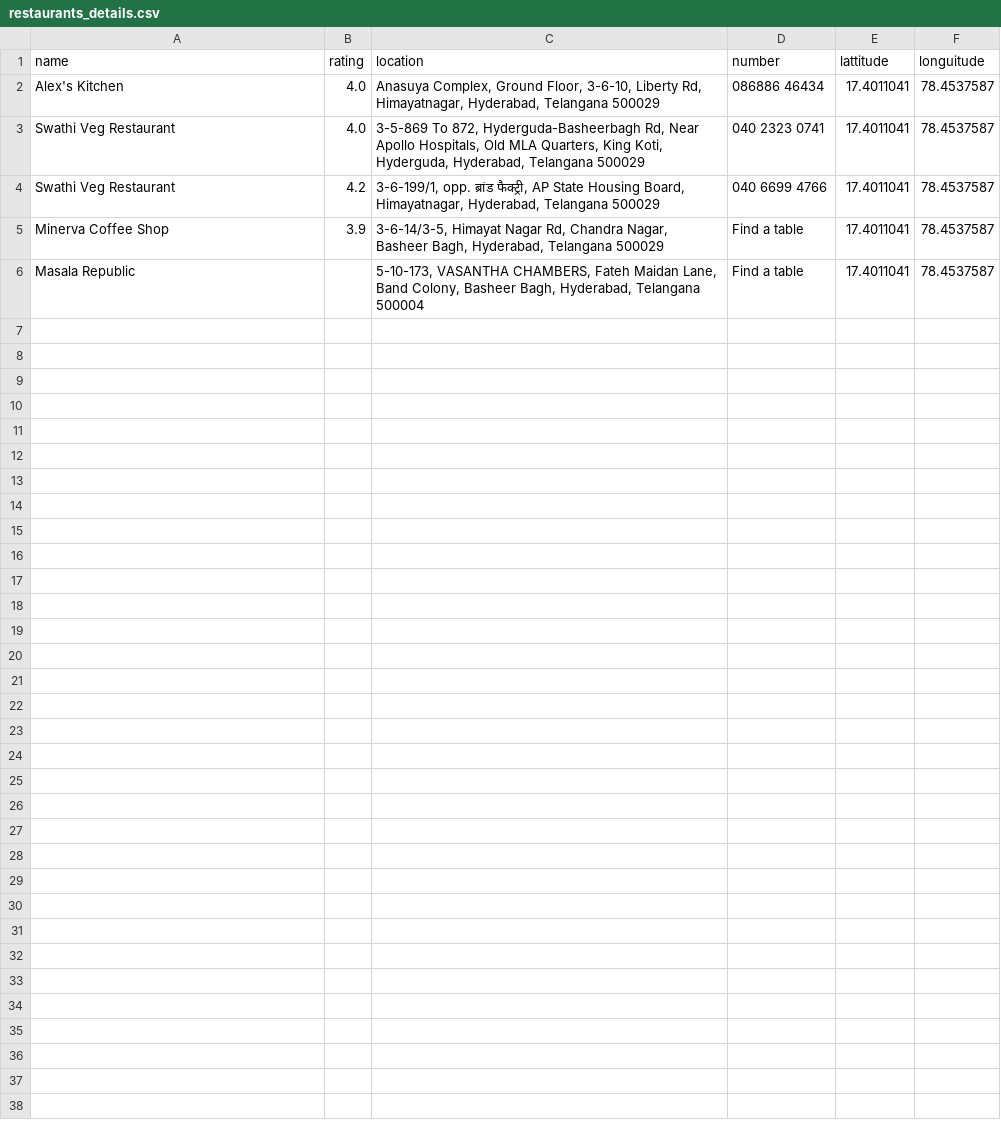
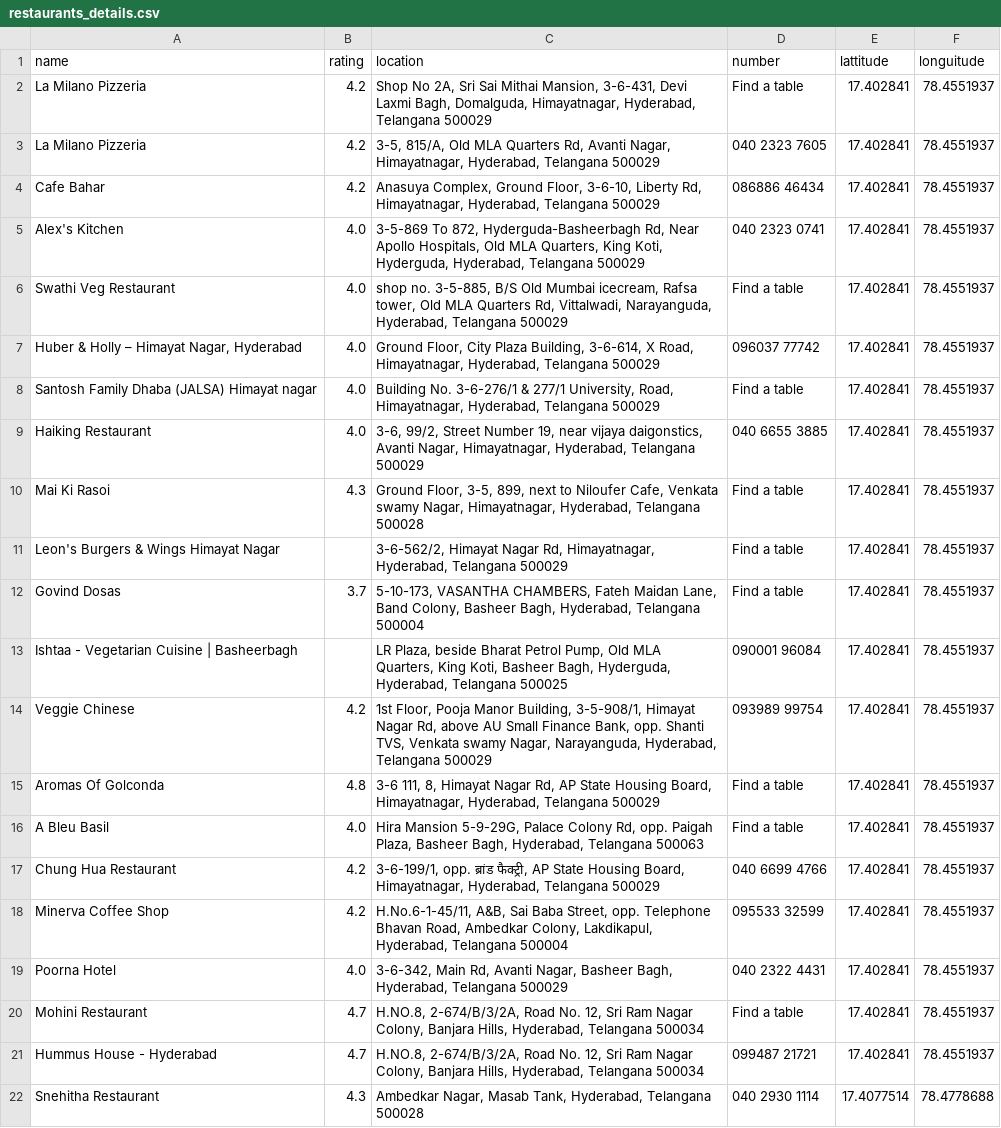
Before and after one commit to Tejaswinig123/Google_map_Assignment, a CSV file: restaurants_details.csv, drawn as a sheet.

```diff
--- a/restaurants_details.csv
+++ b/restaurants_details.csv
@@ -1,6 +1,22 @@
 name,rating,location,number,lattitude,longuitude
-Alex's Kitchen,4.0,"Anasuya Complex, Ground Floor, 3-6-10, Liberty Rd, Himayatnagar, Hyderabad, Telangana 500029",086886 46434,17.4011041,78.4537587
-Swathi Veg Restaurant,4.0,"3-5-869 To 872, Hyderguda-Basheerbagh Rd, Near Apollo Hospitals, Old MLA Quarters, King Koti, Hyderguda, Hyderabad, Telangana 500029",040 2323 0741,17.4011041,78.4537587
-Swathi Veg Restaurant,4.2,"3-6-199/1, opp. ब्रांड फैक्ट्री, AP State Housing Board, Himayatnagar, Hyderabad, Telangana 500029",040 6699 4766,17.4011041,78.4537587
-Minerva Coffee Shop,3.9,"3-6-14/3-5, Himayat Nagar Rd, Chandra Nagar, Basheer Bagh, Hyderabad, Telangana 500029",Find a table,17.4011041,78.4537587
-Masala Republic,,"5-10-173, VASANTHA CHAMBERS, Fateh Maidan Lane, Band Colony, Basheer Bagh, Hyderabad, Telangana 500004",Find a table,17.4011041,78.4537587
+La Milano Pizzeria,4.2,"Shop No 2A, Sri Sai Mithai Mansion, 3-6-431, Devi Laxmi Bagh, Domalguda, Himayatnagar, Hyderabad, Telangana 500029",Find a table,17.402841,78.4551937
+La Milano Pizzeria,4.2,"3-5, 815/A, Old MLA Quarters Rd, Avanti Nagar, Himayatnagar, Hyderabad, Telangana 500029",040 2323 7605,17.402841,78.4551937
+Cafe Bahar,4.2,"Anasuya Complex, Ground Floor, 3-6-10, Liberty Rd, Himayatnagar, Hyderabad, Telangana 500029",086886 46434,17.402841,78.4551937
+Alex's Kitchen,4.0,"3-5-869 To 872, Hyderguda-Basheerbagh Rd, Near Apollo Hospitals, Old MLA Quarters, King Koti, Hyderguda, Hyderabad, Telangana 500029",040 2323 0741,17.402841,78.4551937
+Swathi Veg Restaurant,4.0,"shop no. 3-5-885, B/S Old Mumbai icecream, Rafsa tower, Old MLA Quarters Rd, Vittalwadi, Narayanguda, Hyderabad, Telangana 500029",Find a table,17.402841,78.4551937
+"Huber & Holly – Himayat Nagar, Hyderabad",4.0,"Ground Floor, City Plaza Building, 3-6-614, X Road, Himayatnagar, Hyderabad, Telangana 500029",096037 77742,17.402841,78.4551937
+Santosh Family Dhaba (JALSA) Himayat nagar,4.0,"Building No. 3-6-276/1 & 277/1 University, Road, Himayatnagar, Hyderabad, Telangana 500029",Find a table,17.402841,78.4551937
+Haiking Restaurant,4.0,"3-6, 99/2, Street Number 19, near vijaya daigonstics, Avanti Nagar, Himayatnagar, Hyderabad, Telangana 500029",040 6655 3885,17.402841,78.4551937
+Mai Ki Rasoi,4.3,"Ground Floor, 3-5, 899, next to Niloufer Cafe, Venkata swamy Nagar, Himayatnagar, Hyderabad, Telangana 500028",Find a table,17.402841,78.4551937
+Leon's Burgers & Wings Himayat Nagar,,"3-6-562/2, Himayat Nagar Rd, Himayatnagar, Hyderabad, Telangana 500029",Find a table,17.402841,78.4551937
+Govind Dosas,3.7,"5-10-173, VASANTHA CHAMBERS, Fateh Maidan Lane, Band Colony, Basheer Bagh, Hyderabad, Telangana 500004",Find a table,17.402841,78.4551937
+Ishtaa - Vegetarian Cuisine | Basheerbagh,,"LR Plaza, beside Bharat Petrol Pump, Old MLA Quarters, King Koti, Basheer Bagh, Hyderguda, Hyderabad, Telangana 500025",090001 96084,17.402841,78.4551937
+Veggie Chinese,4.2,"1st Floor, Pooja Manor Building, 3-5-908/1, Himayat Nagar Rd, above AU Small Finance Bank, opp. Shanti TVS, Venkata swamy Nagar, Narayanguda, Hyderabad, Telangana 500029",093989 99754,17.402841,78.4551937
+Aromas Of Golconda,4.8,"3-6 111, 8, Himayat Nagar Rd, AP State Housing Board, Himayatnagar, Hyderabad, Telangana 500029",Find a table,17.402841,78.4551937
+A Bleu Basil,4.0,"Hira Mansion 5-9-29G, Palace Colony Rd, opp. Paigah Plaza, Basheer Bagh, Hyderabad, Telangana 500063",Find a table,17.402841,78.4551937
+Chung Hua Restaurant,4.2,"3-6-199/1, opp. ब्रांड फैक्ट्री, AP State Housing Board, Himayatnagar, Hyderabad, Telangana 500029",040 6699 4766,17.402841,78.4551937
+Minerva Coffee Shop,4.2,"H.No.6-1-45/11, A&B, Sai Baba Street, opp. Telephone Bhavan Road, Ambedkar Colony, Lakdikapul, Hyderabad, Telangana 500004",095533 32599,17.402841,78.4551937
+Poorna Hotel,4.0,"3-6-342, Main Rd, Avanti Nagar, Basheer Bagh, Hyderabad, Telangana 500029",040 2322 4431,17.402841,78.4551937
+Mohini Restaurant,4.7,"H.NO.8, 2-674/B/3/2A, Road No. 12, Sri Ram Nagar Colony, Banjara Hills, Hyderabad, Telangana 500034",Find a table,17.402841,78.4551937
+Hummus House - Hyderabad,4.7,"H.NO.8, 2-674/B/3/2A, Road No. 12, Sri Ram Nagar Colony, Banjara Hills, Hyderabad, Telangana 500034",099487 21721,17.402841,78.4551937
+Snehitha Restaurant,4.3,"Ambedkar Nagar, Masab Tank, Hyderabad, Telangana 500028",040 2930 1114,17.4077514,78.4778688
```
Also changed, not shown: 1 other file.
